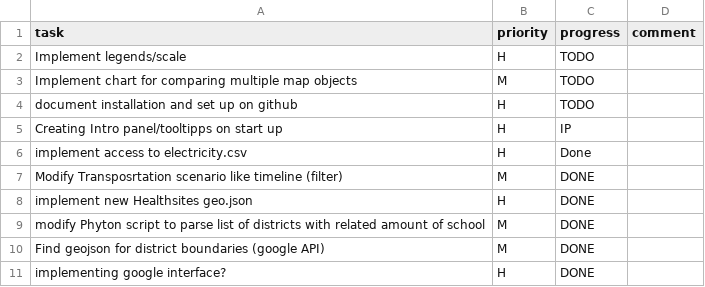
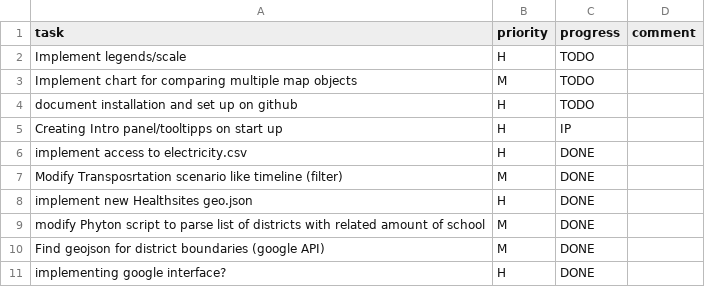
Before and after one commit to MrOrange1992/VisualGhana, a CSV file: tasks.csv, drawn as a sheet; only a part is shown.

```diff
--- a/tasks.csv
+++ b/tasks.csv
@@ -5,3 +5,3 @@ document installation and set up on github,H,TODO,,
 Creating Intro panel/tooltipps on start up,H,IP,,
-implement access to electricity.csv,H,Done,,
+implement access to electricity.csv,H,DONE,,
 Modify Transposrtation scenario like timeline (filter),M,DONE,,
```
Also changed, not shown: 5 other files.
